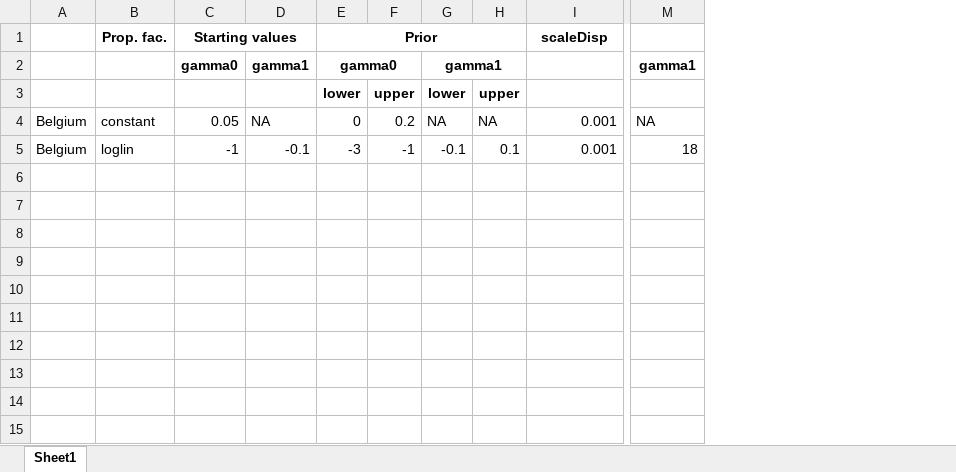
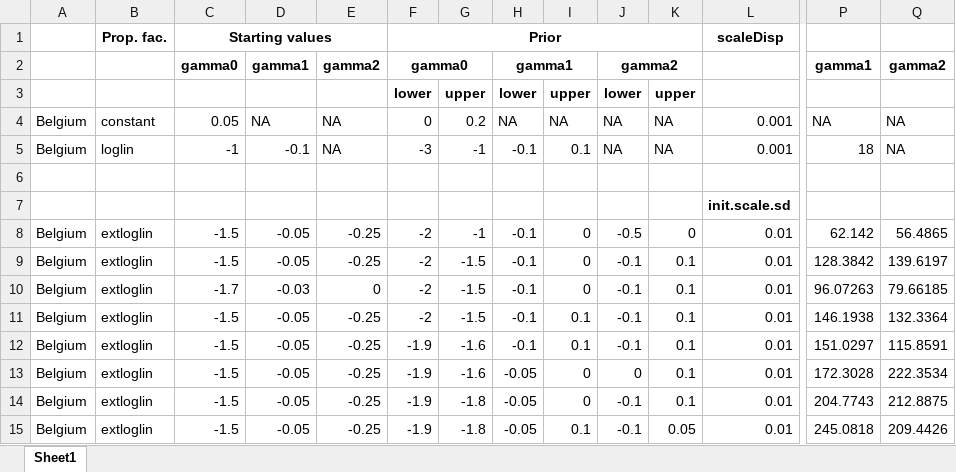
Before and after one commit to EU-ECDC/HerpesZosterModel, an Excel workbook: R/MCMC settings.xlsx, sheet Sheet1, drawn as a sheet; only a part is shown, gaps mark what is left out; values as stored, in another font and other column widths than the file's, no borders; rows hold the shown columns only; the diff names each change by its address in the sheet, - before the commit and + after, or states it on an @@ line.

Commit message:
Added results of various runs

```diff
--- a/R/MCMC settings.xlsx (sheet Sheet1)
+++ b/R/MCMC settings.xlsx (sheet Sheet1)
+column E, rows 2-5: gamma2 |  | NA | NA
+column J, rows 2-5: gamma2 | lower | NA | NA
+column K, rows 3-5: upper | NA | NA
+column Q, rows 2-5: gamma2 |  | NA | NA
+row 6: (empty)
+row 7:  |  |  |  |  |  |  |  |  |  |  | init.scale.sd
+row 8: Belgium | extloglin | -1.5 | -0.05 | -0.25 | -2 | -1 | -0.1 | 0 | -0.5 | 0 | 0.01 | 62.142 | 56.4865
+row 9: Belgium | extloglin | -1.5 | -0.05 | -0.25 | -2 | -1.5 | -0.1 | 0 | -0.1 | 0.1 | 0.01 | 128.3842 | 139.6197
+row 10: Belgium | extloglin | -1.7 | -0.03 | 0 | -2 | -1.5 | -0.1 | 0 | -0.1 | 0.1 | 0.01 | 96.07263 | 79.66185
+row 11: Belgium | extloglin | -1.5 | -0.05 | -0.25 | -2 | -1.5 | -0.1 | 0.1 | -0.1 | 0.1 | 0.01 | 146.1938 | 132.3364
+row 12: Belgium | extloglin | -1.5 | -0.05 | -0.25 | -1.9 | -1.6 | -0.1 | 0.1 | -0.1 | 0.1 | 0.01 | 151.0297 | 115.8591
+row 13: Belgium | extloglin | -1.5 | -0.05 | -0.25 | -1.9 | -1.6 | -0.05 | 0 | 0 | 0.1 | 0.01 | 172.3028 | 222.3534
+row 14: Belgium | extloglin | -1.5 | -0.05 | -0.25 | -1.9 | -1.8 | -0.05 | 0 | -0.1 | 0.1 | 0.01 | 204.7743 | 212.8875
+row 15: Belgium | extloglin | -1.5 | -0.05 | -0.25 | -1.9 | -1.8 | -0.05 | 0.1 | -0.1 | 0.05 | 0.01 | 245.0818 | 209.4426
```
